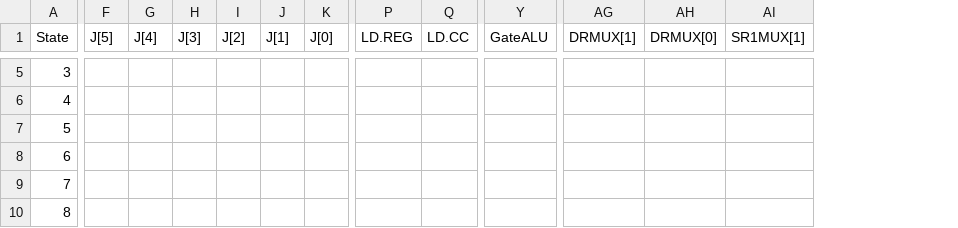
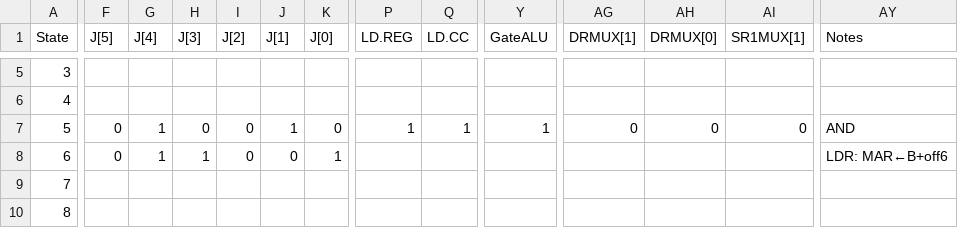
Before and after one commit to brandon-t-nguyen/lc3-hw, a CSV file: verilog/lc3-patt/data/ucode.csv, drawn as a sheet; only a part is shown, gaps mark what is left out; the diff covers the shown part only; the diff names each change by its address in the sheet, - before the commit and + after, or states it on an @@ line.

```diff
--- a/verilog/lc3-patt/data/ucode.csv
+++ b/verilog/lc3-patt/data/ucode.csv
+column AY (Notes), rows 7-8: AND | LDR: MAR←B+off6
-F7:F8 (J[5]): (empty)
+F7:F8 (J[5]): 0
-G7:G8 (J[4]): (empty)
+G7:G8 (J[4]): 1
-H7 (J[3]): (empty)
+H7 (J[3]): 0
-I7:I8 (J[2]): (empty)
+I7:I8 (J[2]): 0
-J7 (J[1]): (empty)
+J7 (J[1]): 1
-K7 (J[0]): (empty)
+K7 (J[0]): 0
-P7 (LD.REG): (empty)
+P7 (LD.REG): 1
-Q7 (LD.CC): (empty)
+Q7 (LD.CC): 1
-Y7 (GateALU): (empty)
+Y7 (GateALU): 1
-AG7 (DRMUX[1]): (empty)
+AG7 (DRMUX[1]): 0
-AH7 (DRMUX[0]): (empty)
+AH7 (DRMUX[0]): 0
-AI7 (SR1MUX[1]): (empty)
+AI7 (SR1MUX[1]): 0
-H8 (J[3]): (empty)
+H8 (J[3]): 1
-J8 (J[1]): (empty)
+J8 (J[1]): 0
-K8 (J[0]): (empty)
+K8 (J[0]): 1
```
Also changed, not shown: 176 edited cells elsewhere in this file, 2 other files.
